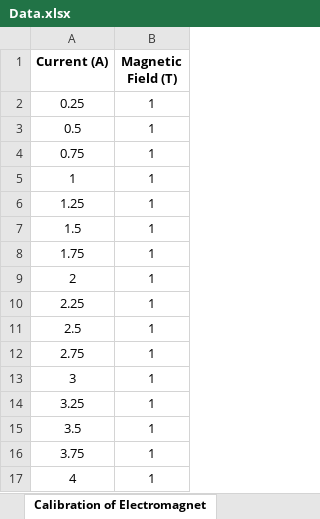
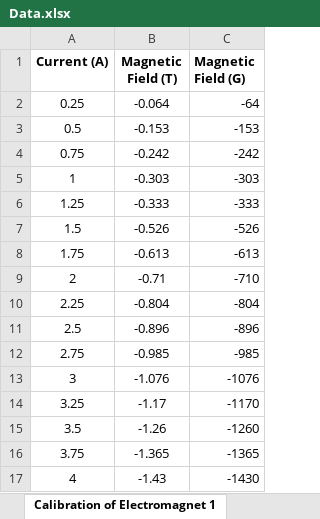
Before and after one commit to xolopx/Physics, an Excel workbook: Labs/Lab 4 - Investigation of the Hall Effect in Semiconductors/Data.xlsx, sheet Calibration of Electromagnet 1, drawn as a sheet; values as stored, in another font and other column widths than the file's, no borders; charts and pictures not drawn; the diff names each change by its address in the sheet, - before the commit and + after, or states it on an @@ line.

```diff
--- a/Labs/Lab 4 - Investigation of the Hall Effect in Semiconductors/Data.xlsx (sheet Calibration of Electromagnet 1)
+++ b/Labs/Lab 4 - Investigation of the Hall Effect in Semiconductors/Data.xlsx (sheet Calibration of Electromagnet 1)
-sheet tab: Calibration of Electromagnet
+sheet tab: Calibration of Electromagnet 1
+column C (Magnetic Field (G)), rows 2-17: -64 | -153 | -242 | -303 | -333 | -526 | -613 | -710 | -804 | -896 | -985 | -1076 | -1170 | -1260 | -1365 | -1430
-B2 (Magnetic Field (T)): 1
+B2 (Magnetic Field (T)): -0.064
-B3 (Magnetic Field (T)): 1
+B3 (Magnetic Field (T)): -0.153
-B4 (Magnetic Field (T)): 1
+B4 (Magnetic Field (T)): -0.242
-B5 (Magnetic Field (T)): 1
+B5 (Magnetic Field (T)): -0.303
-B6 (Magnetic Field (T)): 1
+B6 (Magnetic Field (T)): -0.333
-B7 (Magnetic Field (T)): 1
+B7 (Magnetic Field (T)): -0.526
-B8 (Magnetic Field (T)): 1
+B8 (Magnetic Field (T)): -0.613
-B9 (Magnetic Field (T)): 1
+B9 (Magnetic Field (T)): -0.71
-B10 (Magnetic Field (T)): 1
+B10 (Magnetic Field (T)): -0.804
-B11 (Magnetic Field (T)): 1
+B11 (Magnetic Field (T)): -0.896
-B12 (Magnetic Field (T)): 1
+B12 (Magnetic Field (T)): -0.985
-B13 (Magnetic Field (T)): 1
+B13 (Magnetic Field (T)): -1.076
-B14 (Magnetic Field (T)): 1
+B14 (Magnetic Field (T)): -1.17
-B15 (Magnetic Field (T)): 1
+B15 (Magnetic Field (T)): -1.26
-B16 (Magnetic Field (T)): 1
+B16 (Magnetic Field (T)): -1.365
-B17 (Magnetic Field (T)): 1
+B17 (Magnetic Field (T)): -1.43
```
Also changed, not shown: sheet Voltage Measurements 3361 Ge, other sheet tabs, charts or pictures.
